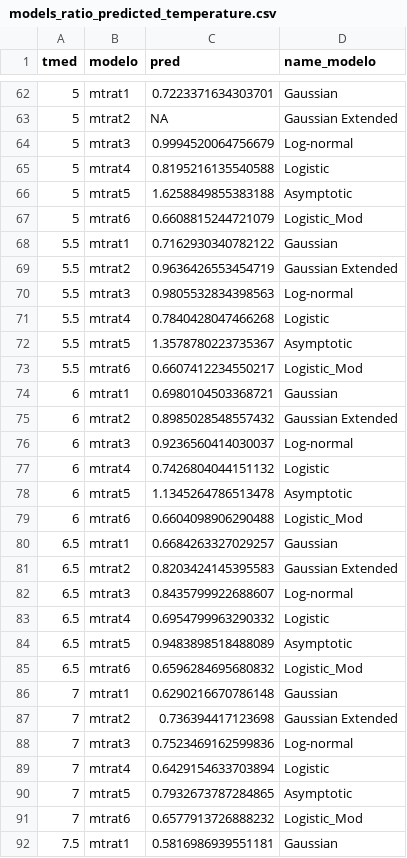
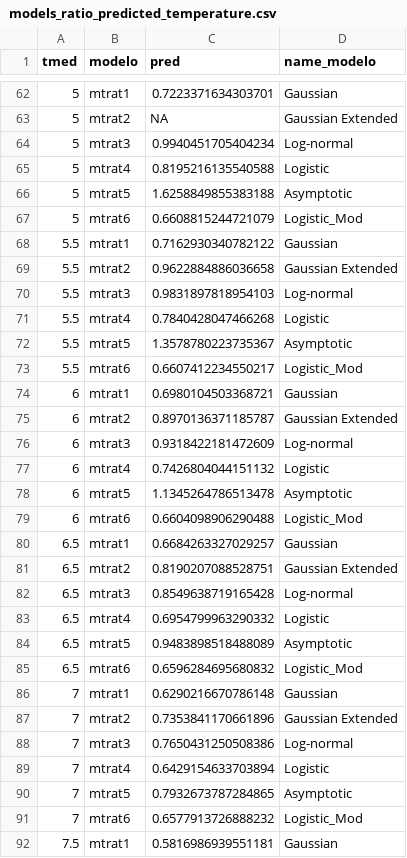
Before and after one commit to ajpelu/adaptamed_dendroanalysis, a CSV file: data/models_ratio_predicted_temperature.csv, drawn as a sheet; only a part is shown, gaps mark what is left out; the diff covers the shown part only.

```diff
--- a/data/models_ratio_predicted_temperature.csv
+++ b/data/models_ratio_predicted_temperature.csv
@@ -63,3 +63,3 @@ tmed,modelo,pred,name_modelo
 5,mtrat2,NA,Gaussian Extended
-5,mtrat3,0.9994520064756679,Log-normal
+5,mtrat3,0.9940451705404234,Log-normal
 5,mtrat4,0.8195216135540588,Logistic
@@ -68,4 +68,4 @@ tmed,modelo,pred,name_modelo
 5.5,mtrat1,0.7162930340782122,Gaussian
-5.5,mtrat2,0.9636426553454719,Gaussian Extended
-5.5,mtrat3,0.9805532834398563,Log-normal
+5.5,mtrat2,0.9622884886036658,Gaussian Extended
+5.5,mtrat3,0.9831897818954103,Log-normal
 5.5,mtrat4,0.7840428047466268,Logistic
@@ -74,4 +74,4 @@ tmed,modelo,pred,name_modelo
 6,mtrat1,0.6980104503368721,Gaussian
-6,mtrat2,0.8985028548557432,Gaussian Extended
-6,mtrat3,0.9236560414030037,Log-normal
+6,mtrat2,0.8970136371185787,Gaussian Extended
+6,mtrat3,0.9318422181472609,Log-normal
 6,mtrat4,0.7426804044151132,Logistic
@@ -80,4 +80,4 @@ tmed,modelo,pred,name_modelo
 6.5,mtrat1,0.6684263327029257,Gaussian
-6.5,mtrat2,0.8203424145395583,Gaussian Extended
-6.5,mtrat3,0.8435799922688607,Log-normal
+6.5,mtrat2,0.8190207088528751,Gaussian Extended
+6.5,mtrat3,0.8549638719165428,Log-normal
 6.5,mtrat4,0.6954799963290332,Logistic
@@ -86,4 +86,4 @@ tmed,modelo,pred,name_modelo
 7,mtrat1,0.6290216670786148,Gaussian
-7,mtrat2,0.736394417123698,Gaussian Extended
-7,mtrat3,0.7523469162599836,Log-normal
+7,mtrat2,0.7353841170661896,Gaussian Extended
+7,mtrat3,0.7650431250508386,Log-normal
 7,mtrat4,0.6429154633703894,Logistic
```
Also changed, not shown: 81 edited cells elsewhere in this file, data/models_ratio_all_summary.csv, data/models_ratio_combined_summary.csv, 26 other files.
